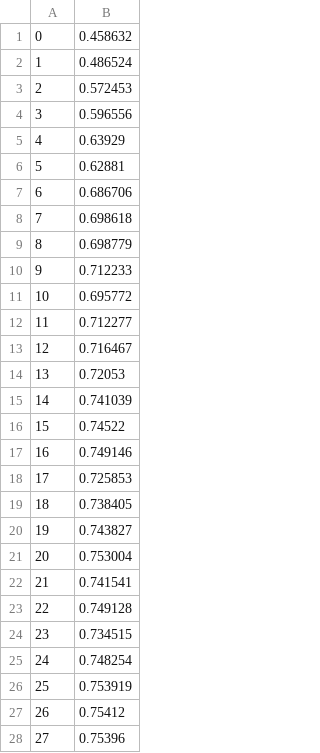
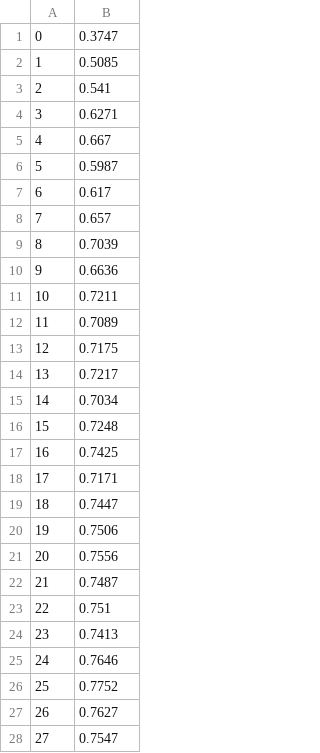
Before and after one commit to teacat-skr/research, a CSV file: workspace/research/resnet18-cifat10.csv, drawn as a sheet; only a part is shown; the diff covers the shown part only.

```diff
--- a/workspace/research/resnet18-cifat10.csv
+++ b/workspace/research/resnet18-cifat10.csv
@@ -1,28 +1,28 @@
-0,0.458632
-1,0.486524
-2,0.572453
-3,0.596556
-4,0.63929
-5,0.62881
-6,0.686706
-7,0.698618
-8,0.698779
-9,0.712233
-10,0.695772
-11,0.712277
-12,0.716467
-13,0.72053
-14,0.741039
-15,0.74522
-16,0.749146
-17,0.725853
-18,0.738405
-19,0.743827
-20,0.753004
-21,0.741541
-22,0.749128
-23,0.734515
-24,0.748254
-25,0.753919
-26,0.75412
-27,0.75396
+0,0.3747
+1,0.5085
+2,0.541
+3,0.6271
+4,0.667
+5,0.5987
+6,0.617
+7,0.657
+8,0.7039
+9,0.6636
+10,0.7211
+11,0.7089
+12,0.7175
+13,0.7217
+14,0.7034
+15,0.7248
+16,0.7425
+17,0.7171
+18,0.7447
+19,0.7506
+20,0.7556
+21,0.7487
+22,0.751
+23,0.7413
+24,0.7646
+25,0.7752
+26,0.7627
+27,0.7547
```
Also changed, not shown: 72 edited cells elsewhere in this file, 5 other files.
